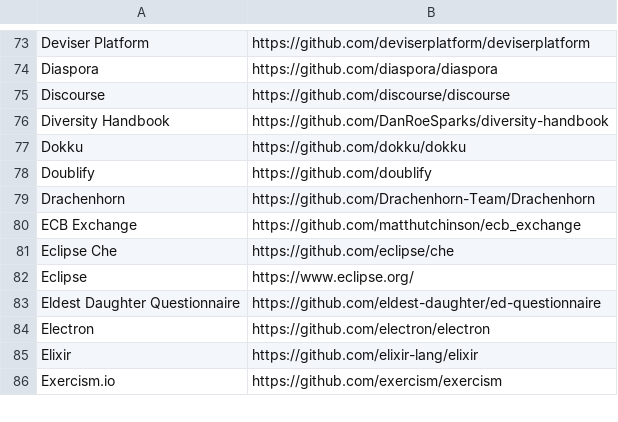
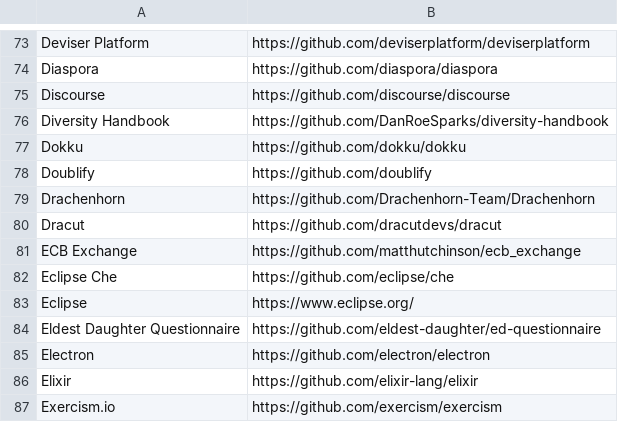
Before and after one commit to EthicalSource/contributor_covenant, a CSV file: static/adopters.csv, drawn as a sheet; only a part is shown, gaps mark what is left out; the diff names each change by its address in the sheet, - before the commit and + after, or states it on an @@ line.

Commit message:
Add Dracut (https://github.com/dracutdevs/dracut) to adopters.

```diff
--- a/static/adopters.csv
+++ b/static/adopters.csv
+row 80: Dracut | https://github.com/dracutdevs/dracut
```
